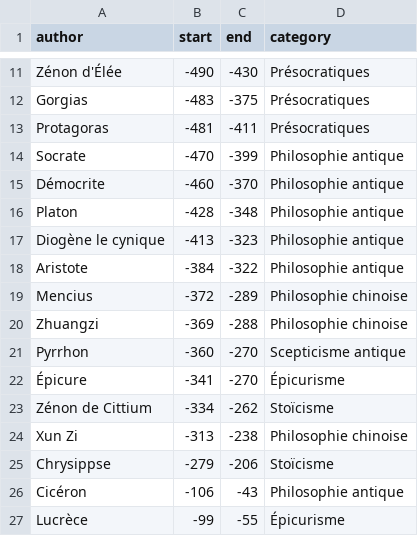
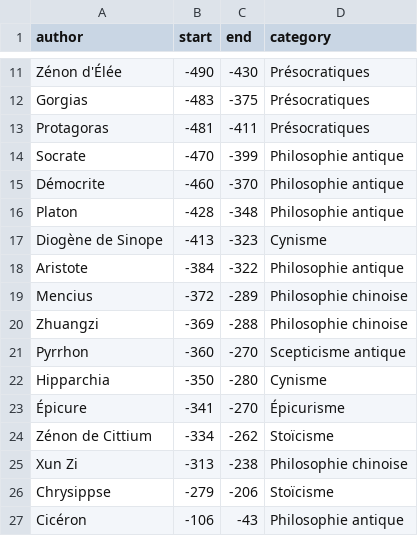
Before and after one commit to eyssette/frise-philo, a CSV file: data/philosophers-1.csv, drawn as a sheet; only a part is shown, gaps mark what is left out; the shorter side is filled out with more unchanged rows.

Commit message:
Update philosophers-1.csv

```diff
--- a/data/philosophers-1.csv
+++ b/data/philosophers-1.csv
@@ -16,3 +16,3 @@ Démocrite,-460,-370,Philosophie antique
 Platon,-428,-348,Philosophie antique
-Diogène le cynique,-413,-323,Philosophie antique
+Diogène de Sinope,-413,-323,Cynisme
 Aristote,-384,-322,Philosophie antique
@@ -21,2 +21,3 @@ Zhuangzi,-369,-288,Philosophie chinoise
 Pyrrhon,-360,-270,Scepticisme antique
+Hipparchia,-350,-280,Cynisme
 Épicure,-341,-270,Épicurisme
```
